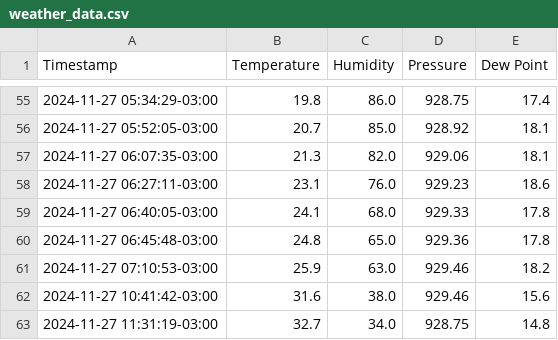
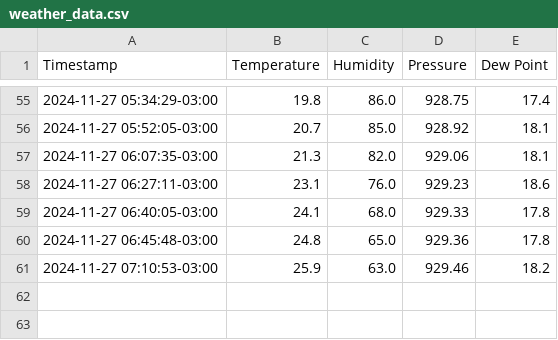
Before and after one commit to physicist155/physicist155.github.io, a CSV file: weather_data.csv, drawn as a sheet; only a part is shown, gaps mark what is left out.

Commit message:
Update weather_data.csv

```diff
--- a/weather_data.csv
+++ b/weather_data.csv
@@ -61,3 +61 @@ Timestamp,Temperature,Humidity,Pressure,Dew Point
 2024-11-27 07:10:53-03:00,25.9,63.0,929.46,18.2
-2024-11-27 10:41:42-03:00,31.6,38.0,929.46,15.6
-2024-11-27 11:31:19-03:00,32.7,34.0,928.75,14.8
```
